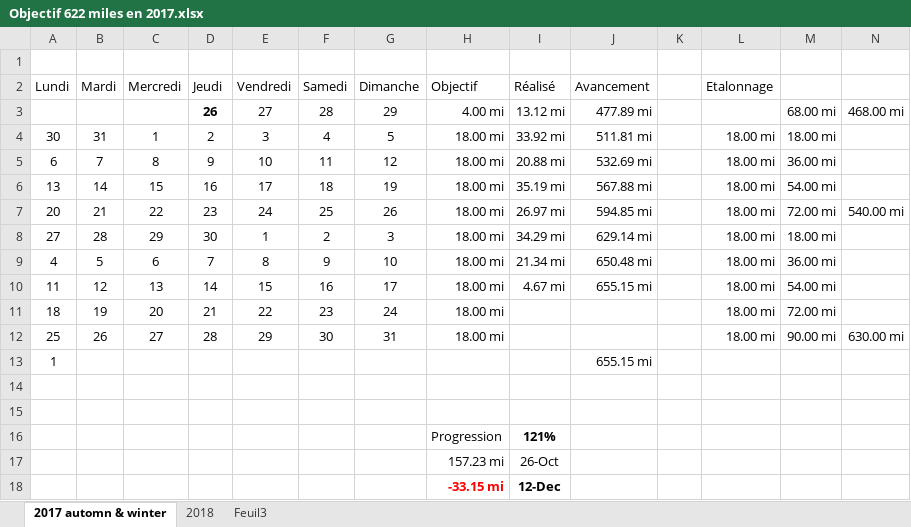
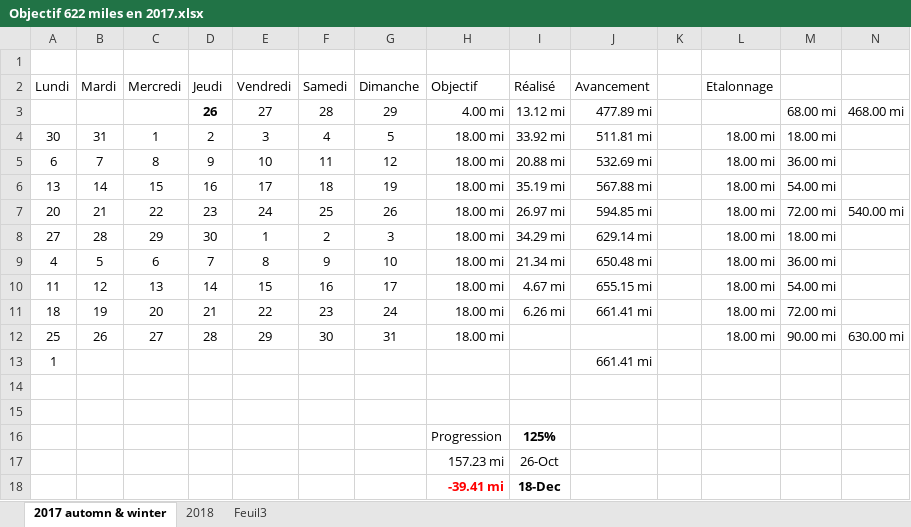
Before and after one commit to yakobibus/Essais, an Excel workbook: Src/622 miles/Objectif 622 miles en 2017.xlsx, sheet 2017 automn & winter, drawn as a sheet; values as stored, in another font and other column widths than the file's, no borders; conditional formats and table styles not drawn; removed rows and columns are numbered as before the commit, all else as after; the diff names each change by its address in the sheet, - before the commit and + after, or states it on an @@ line.

Commit message:
622 ... 125%

```diff
--- a/Src/622 miles/Objectif 622 miles en 2017.xlsx (sheet 2017 automn & winter)
+++ b/Src/622 miles/Objectif 622 miles en 2017.xlsx (sheet 2017 automn & winter)
-I11 (Réalisé): (empty)
+I11 (Réalisé): 6.26 mi
-J11 (Avancement): (empty)
+J11 (Avancement): 661.41 mi
-J13 (Avancement): 655.15 mi
+J13 (Avancement): 661.41 mi
-I16 (Réalisé): 121%
+I16 (Réalisé): 125%
-row 18:  |  |  |  |  |  |  | -33.15 mi | 12-Dec
+row 18:  |  |  |  |  |  |  | -39.41 mi | 18-Dec
```
